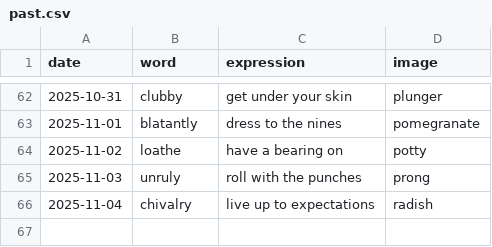
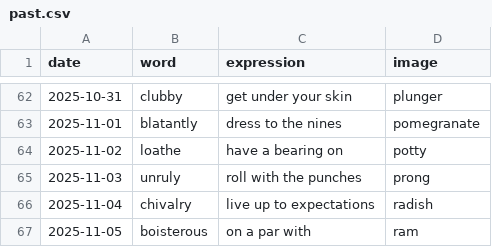
Before and after one commit to StaubOliver/wow, a CSV file: past.csv, drawn as a sheet; only a part is shown, gaps mark what is left out.

```diff
--- a/past.csv
+++ b/past.csv
@@ -66 +66,2 @@ date;word;expression;image
 2025-11-04;chivalry;live up to expectations;radish
+2025-11-05;boisterous;on a par with;ram
```
Also changed, not shown: past_fr.csv, 2 other files.
